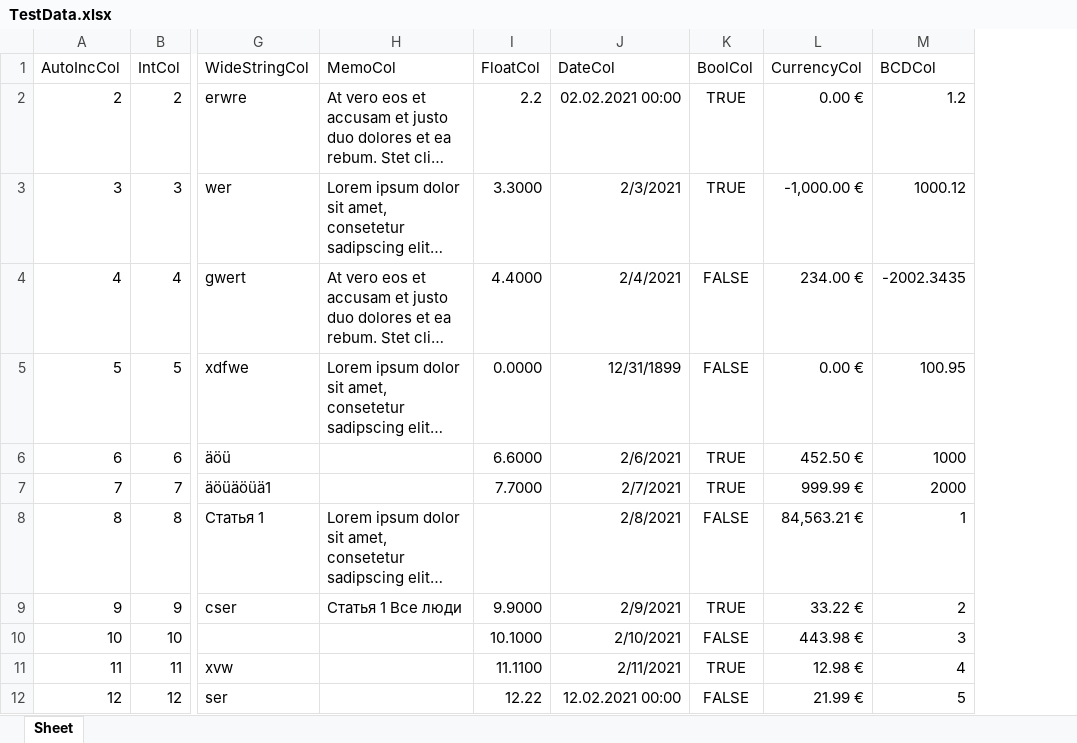
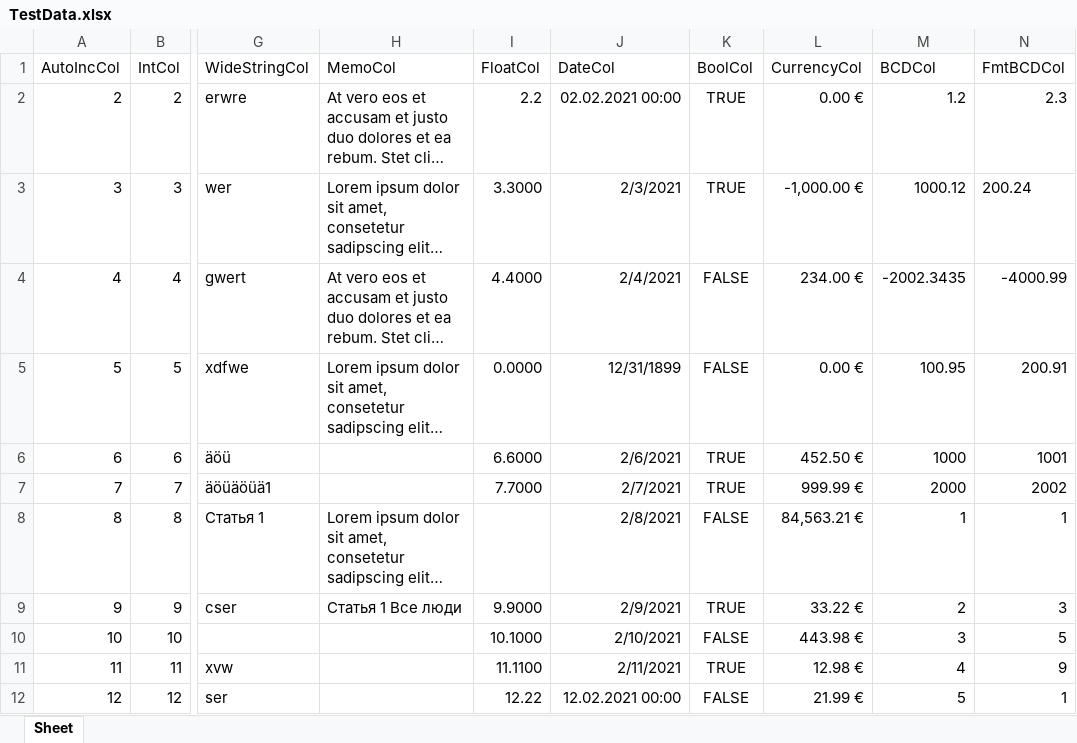
Before and after one commit to wp-xyz/FPSpreadsheetDataset, an Excel workbook: demos/TestData.xlsx, sheet Sheet, drawn as a sheet; only a part is shown, gaps mark what is left out; long unchanged cells end in …; values as stored, in another font and other column widths than the file's, no borders; the diff names each change by its address in the sheet, - before the commit and + after, or states it on an @@ line.

```diff
--- a/demos/TestData.xlsx (sheet Sheet)
+++ b/demos/TestData.xlsx (sheet Sheet)
+column N (FmtBCDCol), rows 2-12: 2.3 | 200.24 | -4000.99 | 200.91 | 1001 | 2002 | 1 | 3 | 5 | 9 | 1
```
Also changed, not shown: 2 other files.
